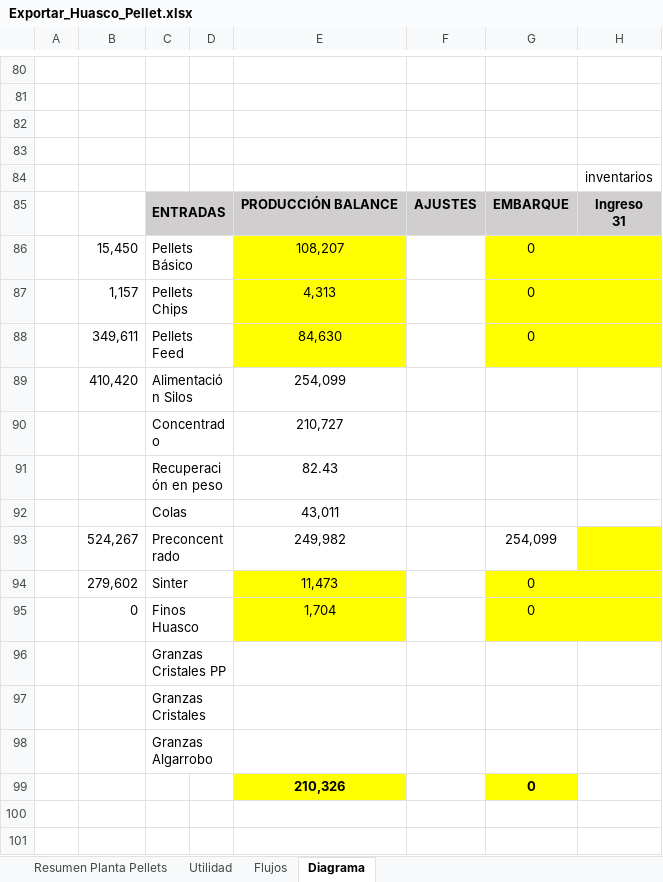
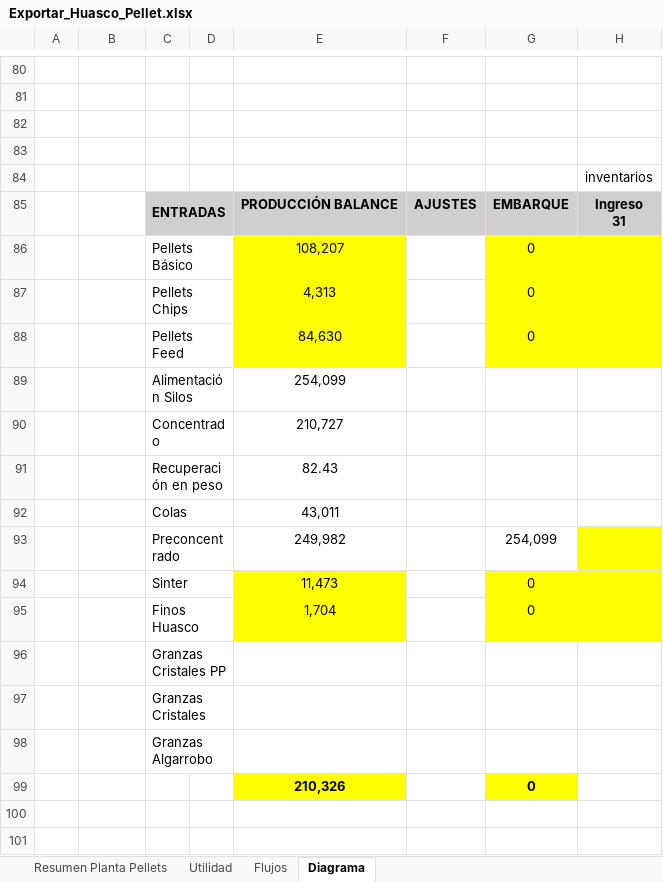
Before and after one commit to fracastr/minera, an Excel workbook: public/Export/Exportar_Huasco_Pellet.xlsx, sheet Diagrama, drawn as a sheet; only a part is shown, gaps mark what is left out; values as stored, in another font and other column widths than the file's, no borders; charts and pictures and conditional formats not drawn; the diff names each change by its address in the sheet, - before the commit and + after, or states it on an @@ line.

Commit message:
Update Exportar_Huasco_Pellet.xlsx

```diff
--- a/public/Export/Exportar_Huasco_Pellet.xlsx (sheet Diagrama)
+++ b/public/Export/Exportar_Huasco_Pellet.xlsx (sheet Diagrama)
-B86: 15,450
+B86: (empty)
-B87: 1,157
+B87: (empty)
-B88: 349,611
+B88: (empty)
-B89: 410,420
+B89: (empty)
-B93: 524,267
+B93: (empty)
-B94: 279,602
+B94: (empty)
-B95: 0
+B95: (empty)
```
Also changed, not shown: formulas that keep their value.
